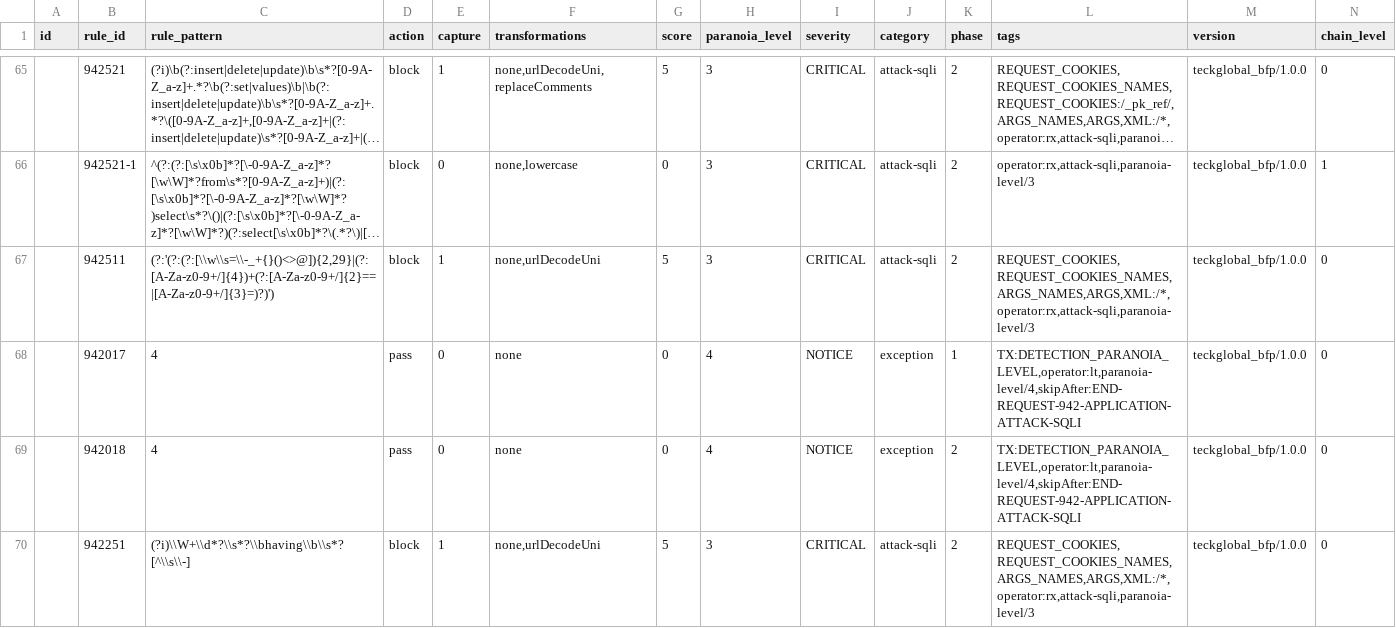
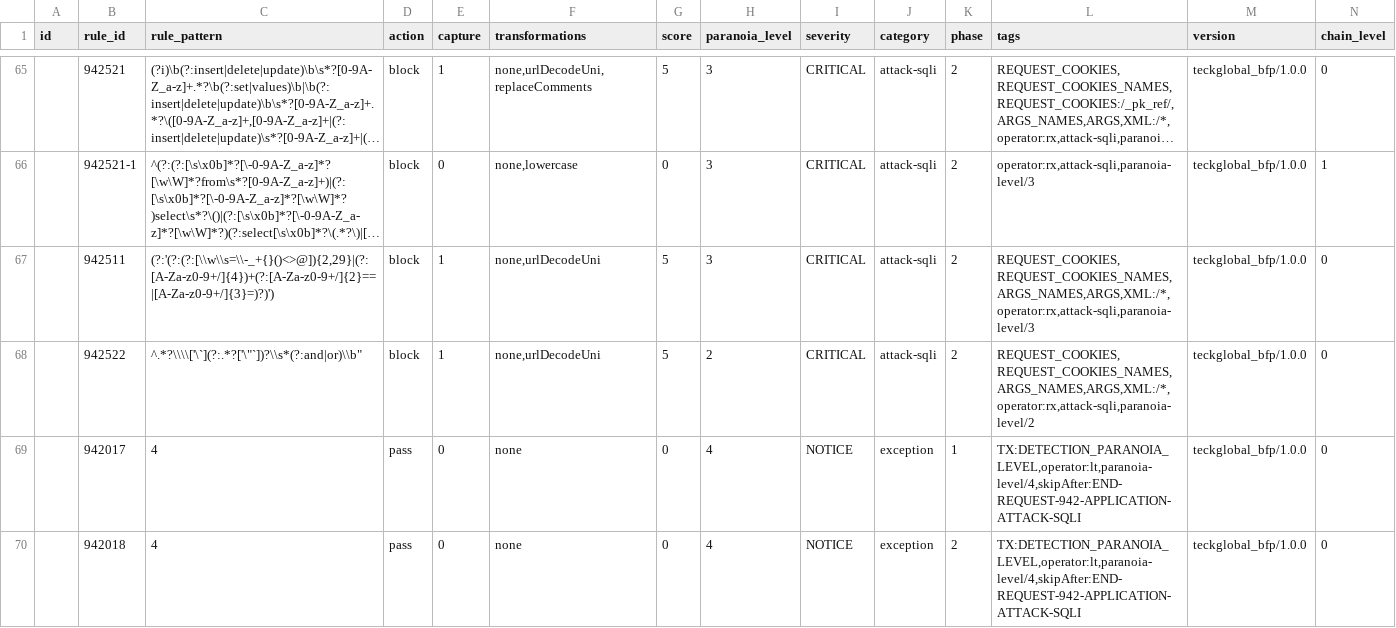
Before and after one commit to teckglobal/teckglobal-bfp-waf-rules, a CSV file: rules/tbfp-waf-rule-942-application-attack-sqli.csv, drawn as a sheet; only a part is shown, gaps mark what is left out; the shorter side is filled out with more unchanged rows; long unchanged cells end in …; rows hold the shown columns only; the diff names each change by its address in the sheet, - before the commit and + after, or states it on an @@ line.

Commit message:
Update tbfp-waf-rule-942-application-attack-sqli.csv

```diff
--- a/rules/tbfp-waf-rule-942-application-attack-sqli.csv
+++ b/rules/tbfp-waf-rule-942-application-attack-sqli.csv
+row 68:  | 942522 | ^.*?\\\\['\`](?:.*?['\"`])?\\s*(?:and|or)\\b" | block | 1 | none,urlDecodeUni | 5 | 2 | CRITICAL | attack-sqli | 2 | REQUEST_COOKIES,REQUEST_COOKIES_NAMES,ARGS_NAMES,ARGS,XML:/*,operator:rx,attack-sqli,paranoia-level/2 | teckglobal_bfp/1.0.0 | 0
```
